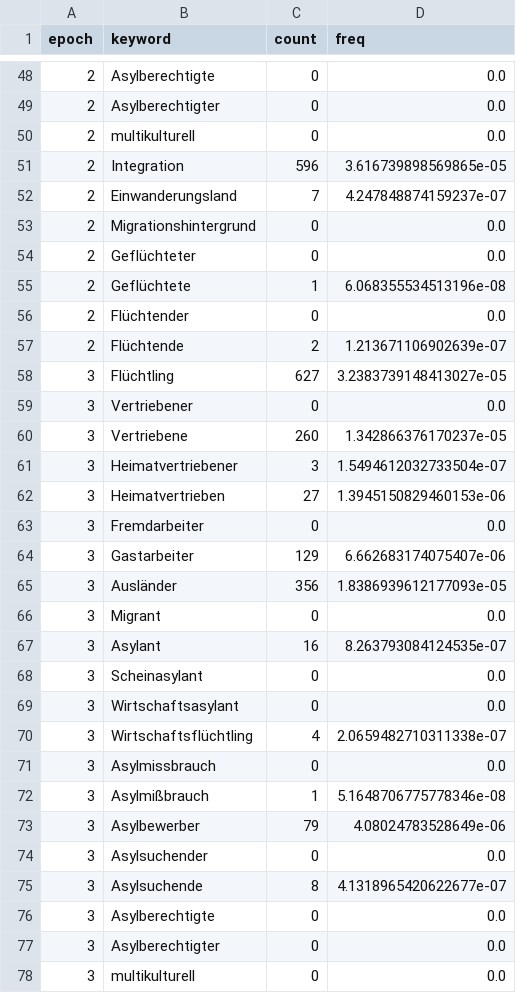
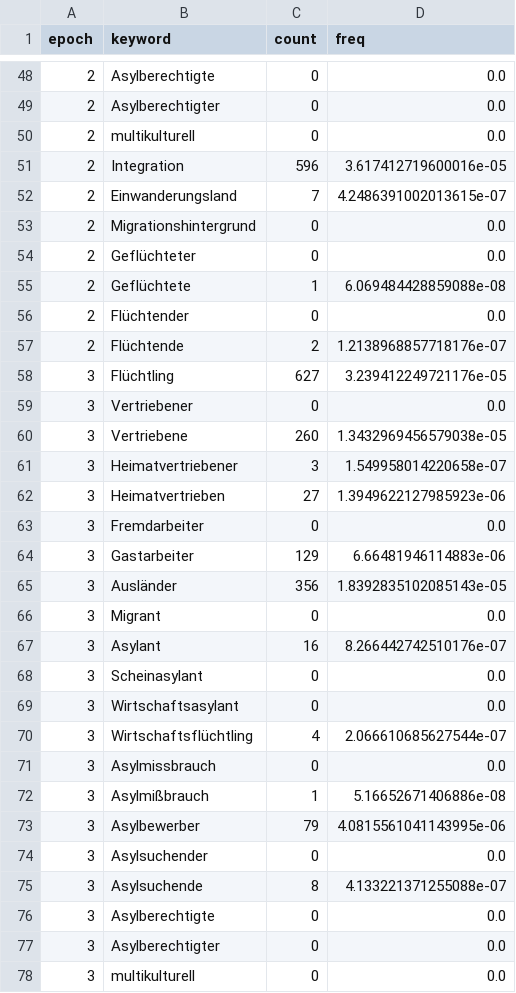
Before and after one commit to Adracir/migration_im_bundestag, a CSV file: data/results/freqs.csv, drawn as a sheet; only a part is shown, gaps mark what is left out; the diff covers the shown part only.

```diff
--- a/data/results/freqs.csv
+++ b/data/results/freqs.csv
@@ -50,27 +50,27 @@ epoch,keyword,count,freq
 2,multikulturell,0,0.0
-2,Integration,596,3.616739898569865e-05
-2,Einwanderungsland,7,4.247848874159237e-07
+2,Integration,596,3.617412719600016e-05
+2,Einwanderungsland,7,4.2486391002013615e-07
 2,Migrationshintergrund,0,0.0
 2,Geflüchteter,0,0.0
-2,Geflüchtete,1,6.068355534513196e-08
+2,Geflüchtete,1,6.069484428859088e-08
 2,Flüchtender,0,0.0
-2,Flüchtende,2,1.213671106902639e-07
-3,Flüchtling,627,3.2383739148413027e-05
+2,Flüchtende,2,1.2138968857718176e-07
+3,Flüchtling,627,3.239412249721176e-05
 3,Vertriebener,0,0.0
-3,Vertriebene,260,1.342866376170237e-05
-3,Heimatvertriebener,3,1.5494612032733504e-07
-3,Heimatvertrieben,27,1.3945150829460153e-06
+3,Vertriebene,260,1.3432969456579038e-05
+3,Heimatvertriebener,3,1.549958014220658e-07
+3,Heimatvertrieben,27,1.3949622127985923e-06
 3,Fremdarbeiter,0,0.0
-3,Gastarbeiter,129,6.662683174075407e-06
-3,Ausländer,356,1.8386939612177093e-05
+3,Gastarbeiter,129,6.66481946114883e-06
+3,Ausländer,356,1.8392835102085143e-05
 3,Migrant,0,0.0
-3,Asylant,16,8.263793084124535e-07
+3,Asylant,16,8.266442742510176e-07
 3,Scheinasylant,0,0.0
 3,Wirtschaftsasylant,0,0.0
-3,Wirtschaftsflüchtling,4,2.0659482710311338e-07
+3,Wirtschaftsflüchtling,4,2.066610685627544e-07
 3,Asylmissbrauch,0,0.0
-3,Asylmißbrauch,1,5.1648706775778346e-08
-3,Asylbewerber,79,4.08024783528649e-06
+3,Asylmißbrauch,1,5.16652671406886e-08
+3,Asylbewerber,79,4.0815561041143995e-06
 3,Asylsuchender,0,0.0
-3,Asylsuchende,8,4.1318965420622677e-07
+3,Asylsuchende,8,4.133221371255088e-07
 3,Asylberechtigte,0,0.0
```
Also changed, not shown: 137 edited cells elsewhere in this file, 8 other files.
